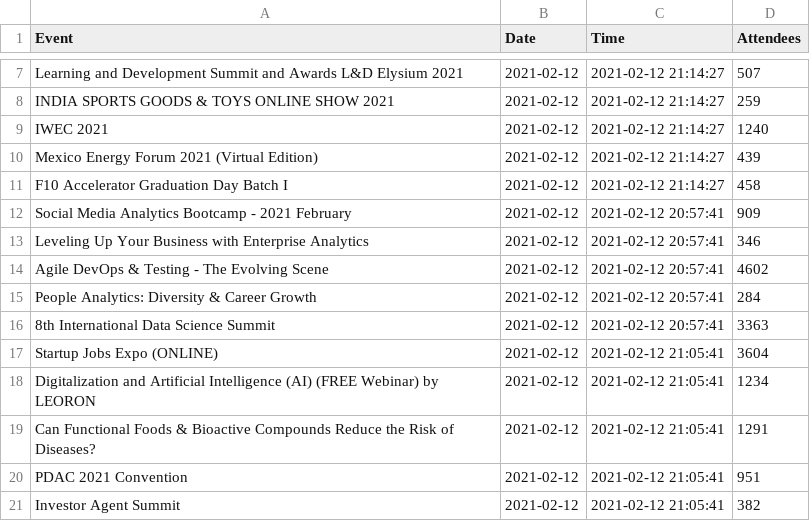
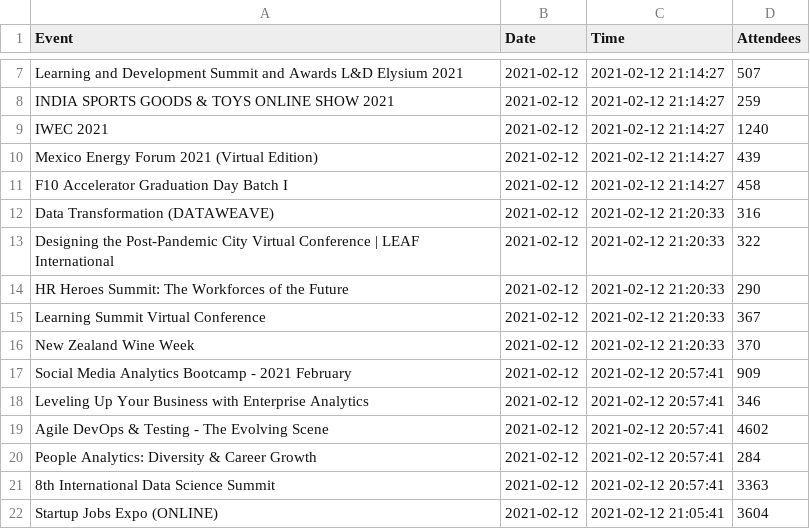
Before and after one commit to DragonflyStats/Projects, a CSV file: events/AttendeeNumbers.csv, drawn as a sheet; only a part is shown, gaps mark what is left out; the shorter side is filled out with more unchanged rows.

Commit message:
Update AttendeeNumbers.csv

```diff
--- a/events/AttendeeNumbers.csv
+++ b/events/AttendeeNumbers.csv
@@ -11,2 +11,7 @@
 "F10 Accelerator Graduation Day Batch I",2021-02-12,2021-02-12 21:14:27,458
+"Data Transformation (DATAWEAVE)",2021-02-12,2021-02-12 21:20:33,316
+"Designing the Post-Pandemic City Virtual Conference | LEAF International",2021-02-12,2021-02-12 21:20:33,322
+"HR Heroes Summit: The Workforces of the Future",2021-02-12,2021-02-12 21:20:33,290
+"Learning Summit Virtual Conference ",2021-02-12,2021-02-12 21:20:33,367
+"New Zealand Wine Week",2021-02-12,2021-02-12 21:20:33,370
 "Social Media Analytics Bootcamp - 2021 February",2021-02-12,2021-02-12 20:57:41,909
```
